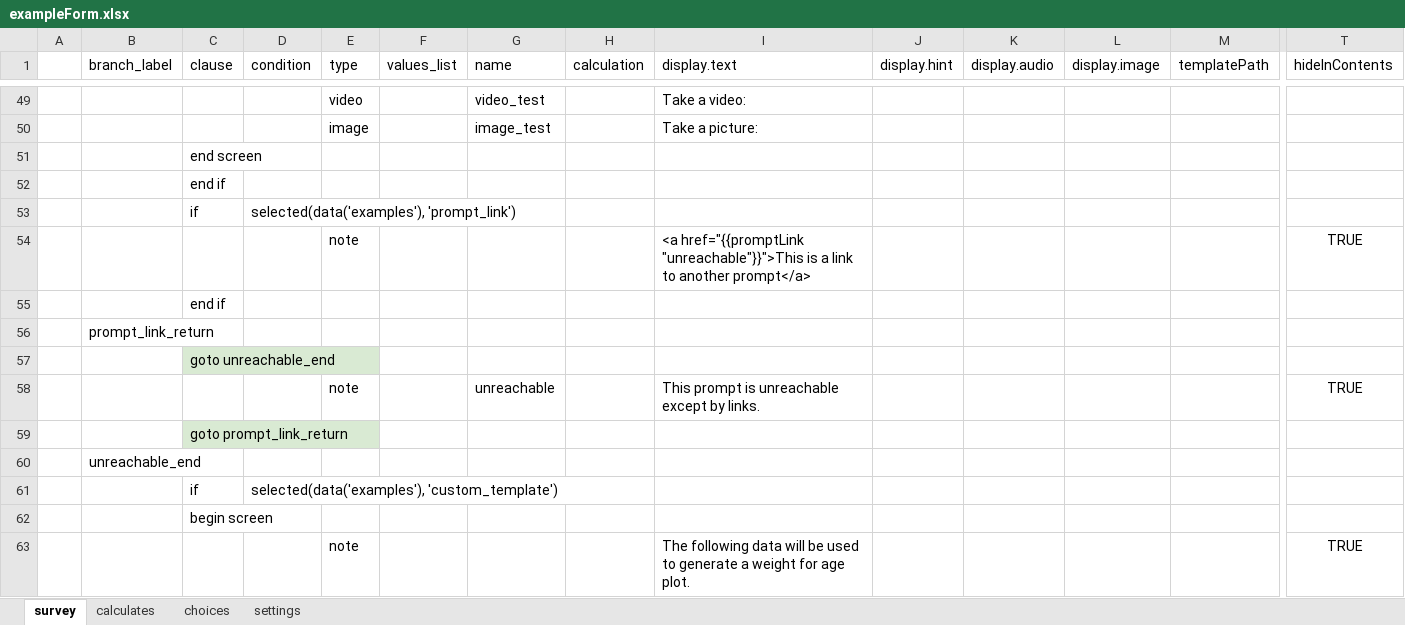
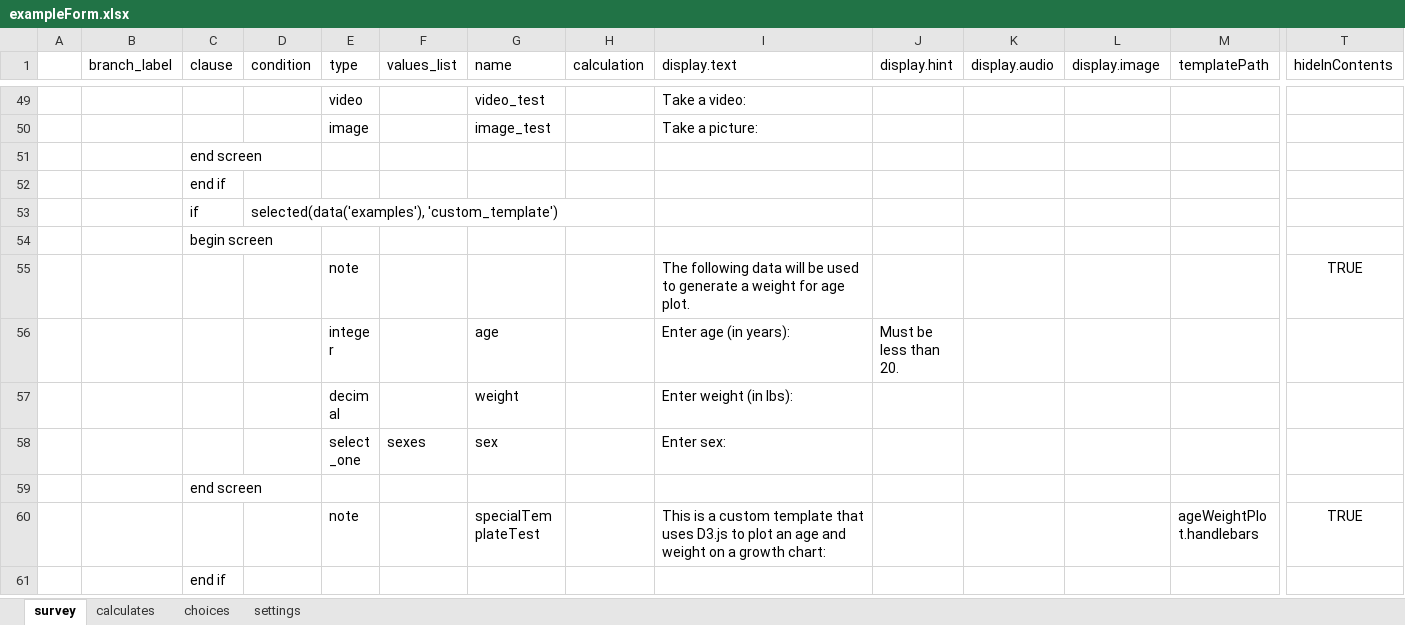
Before and after one commit to magogt/opendatakit.survey-js-clean, an Excel workbook: form-files/tables/exampleForm/forms/exampleForm/exampleForm.xlsx, sheet survey, drawn as a sheet; only a part is shown, gaps mark what is left out; the shorter side is filled out with more unchanged rows; values as stored, in another font and other column widths than the file's, no borders; rows hold the shown columns only; the diff names each change by its address in the sheet, - before the commit and + after, or states it on an @@ line.

Commit message:
remove promptLink functionality

```diff
--- a/form-files/tables/exampleForm/forms/exampleForm/exampleForm.xlsx (sheet survey)
+++ b/form-files/tables/exampleForm/forms/exampleForm/exampleForm.xlsx (sheet survey)
-row 53:  |  | if | selected(data('examples'), 'prompt_link')
-row 54:  |  |  |  | note |  |  |  | <a href="{{promptLink "unreachable"}}">This is a link to another prompt</a> |  |  |  |  | TRUE
-row 55:  |  | end if
-row 56:  | prompt_link_return
-row 57:  |  | goto unreachable_end
-row 58:  |  |  |  | note |  | unreachable |  | This prompt is unreachable except by links. |  |  |  |  | TRUE
-row 59:  |  | goto prompt_link_return
-row 60:  | unreachable_end
```
Also changed, not shown: sheet choices, 2 other files.
